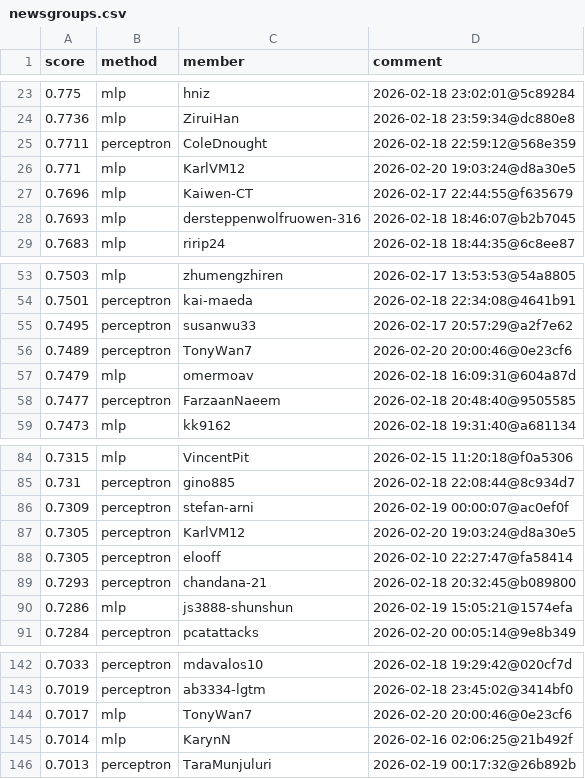
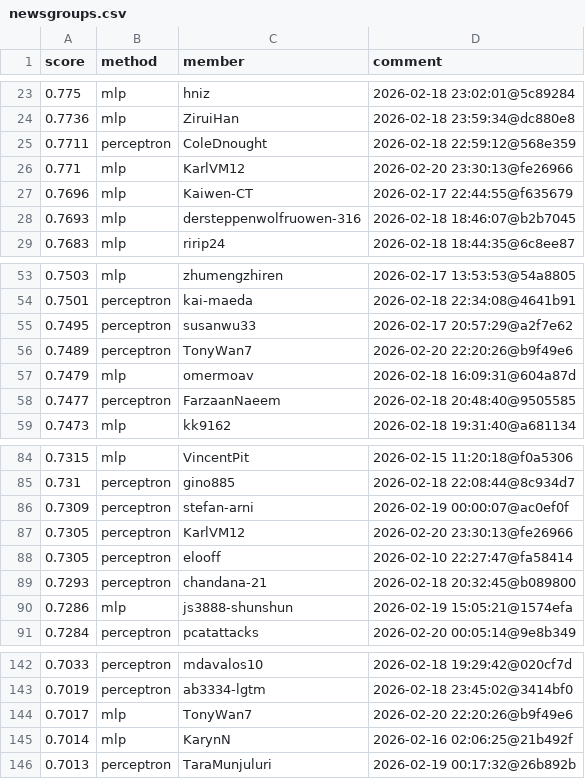
Before and after one commit to Cornell-Tech-CS5744-Spring-2026/leaderboards, a CSV file: a1/newsgroups.csv, drawn as a sheet; only a part is shown, gaps mark what is left out.

Commit message:
Leaderboard Update

```diff
--- a/a1/newsgroups.csv
+++ b/a1/newsgroups.csv
@@ -25,3 +25,3 @@ score,method,member,comment
 0.7711,perceptron,ColeDnought,2026-02-18 22:59:12@568e359
-0.771,mlp,KarlVM12,2026-02-20 19:03:24@d8a30e5
+0.771,mlp,KarlVM12,2026-02-20 23:30:13@fe26966
 0.7696,mlp,Kaiwen-CT,2026-02-17 22:44:55@f635679
@@ -55,3 +55,3 @@ score,method,member,comment
 0.7495,perceptron,susanwu33,2026-02-17 20:57:29@a2f7e62
-0.7489,perceptron,TonyWan7,2026-02-20 20:00:46@0e23cf6
+0.7489,perceptron,TonyWan7,2026-02-20 22:20:26@b9f49e6
 0.7479,mlp,omermoav,2026-02-18 16:09:31@604a87d
@@ -86,3 +86,3 @@ score,method,member,comment
 0.7309,perceptron,stefan-arni,2026-02-19 00:00:07@ac0ef0f
-0.7305,perceptron,KarlVM12,2026-02-20 19:03:24@d8a30e5
+0.7305,perceptron,KarlVM12,2026-02-20 23:30:13@fe26966
 0.7305,perceptron,elooff,2026-02-10 22:27:47@fa58414
@@ -143,3 +143,3 @@ score,method,member,comment
 0.7019,perceptron,ab3334-lgtm,2026-02-18 23:45:02@3414bf0
-0.7017,mlp,TonyWan7,2026-02-20 20:00:46@0e23cf6
+0.7017,mlp,TonyWan7,2026-02-20 22:20:26@b9f49e6
 0.7014,mlp,KarynN,2026-02-16 02:06:25@21b492f
```
